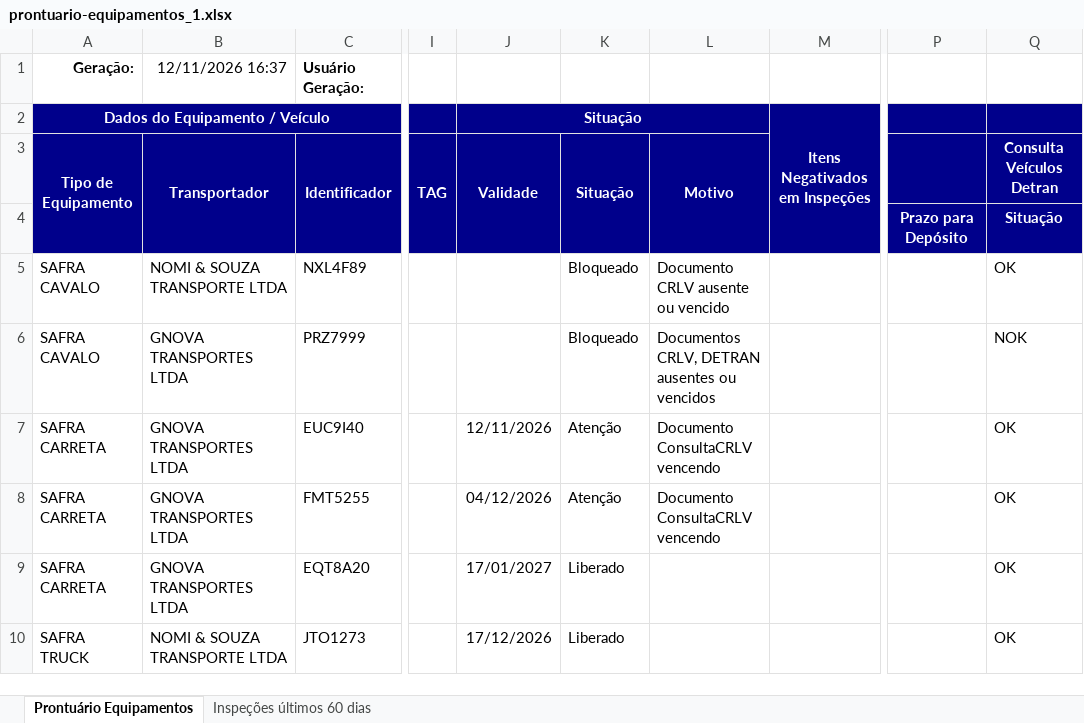
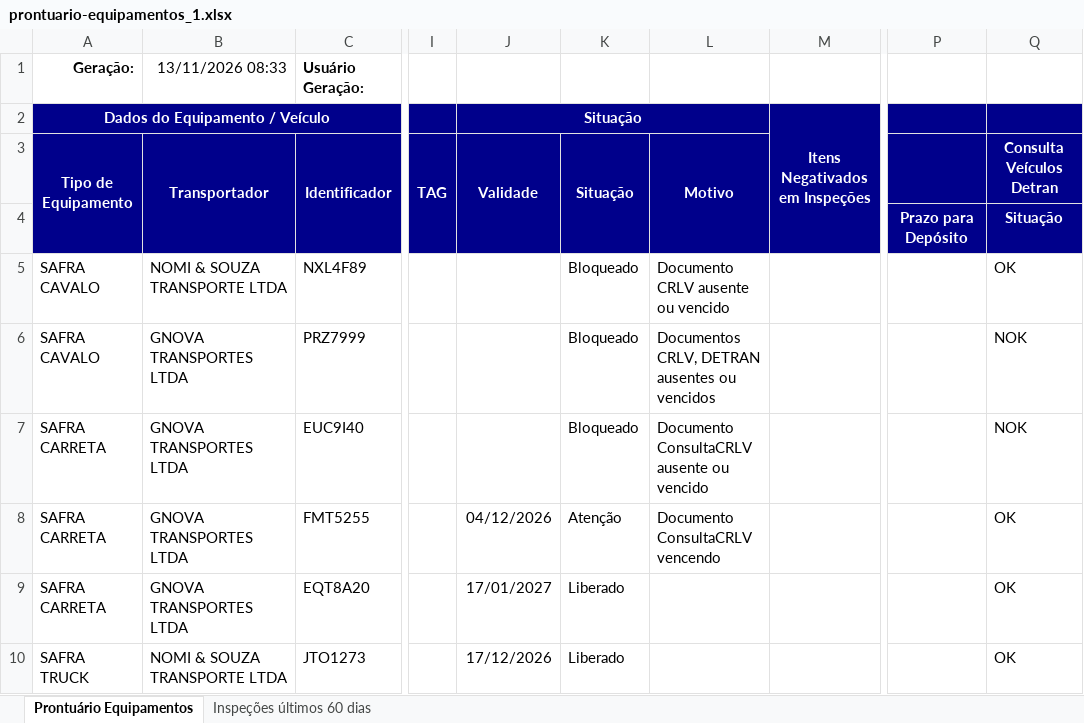
Before and after one commit to hannahfrotalegal/painel-frotalegal-heinz, an Excel workbook: dados/prontuario-equipamentos_1.xlsx, sheet Prontuário Equipamentos, drawn as a sheet; only a part is shown, gaps mark what is left out; values as stored, in another font and other column widths than the file's, no borders; the diff names each change by its address in the sheet, - before the commit and + after, or states it on an @@ line.

Commit message:
Atualiza dados — extração 13/11/2026 08:33 (via painel)

```diff
--- a/dados/prontuario-equipamentos_1.xlsx (sheet Prontuário Equipamentos)
+++ b/dados/prontuario-equipamentos_1.xlsx (sheet Prontuário Equipamentos)
-B1 (Transportador): 12/11/2026 16:37
+B1 (Transportador): 13/11/2026 08:33
-J7 (Validade): 12/11/2026
+J7 (Validade): (empty)
-K7 (Situação): Atenção
+K7 (Situação): Bloqueado
-L7 (Motivo): Documento ConsultaCRLV vencendo
+L7 (Motivo): Documento ConsultaCRLV ausente ou vencido
-Q7 (Consulta Veículos Detran): OK
+Q7 (Consulta Veículos Detran): NOK
```
